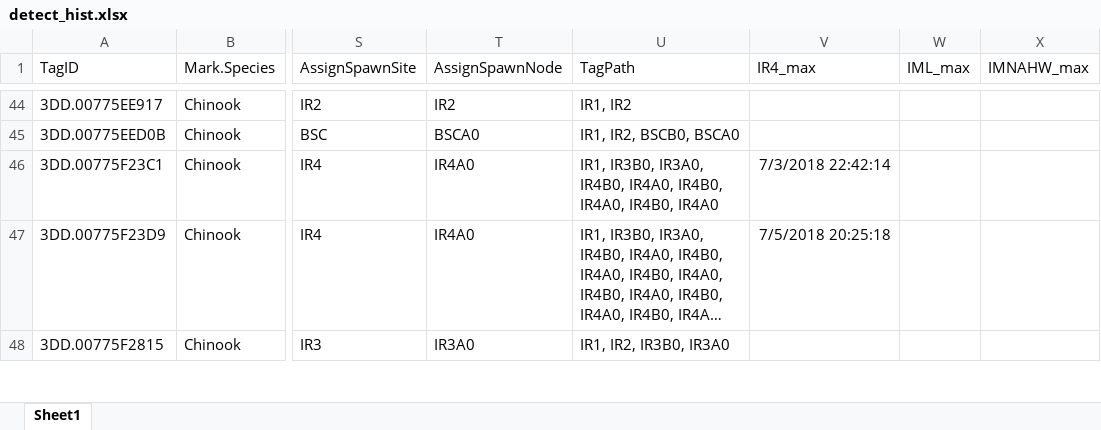
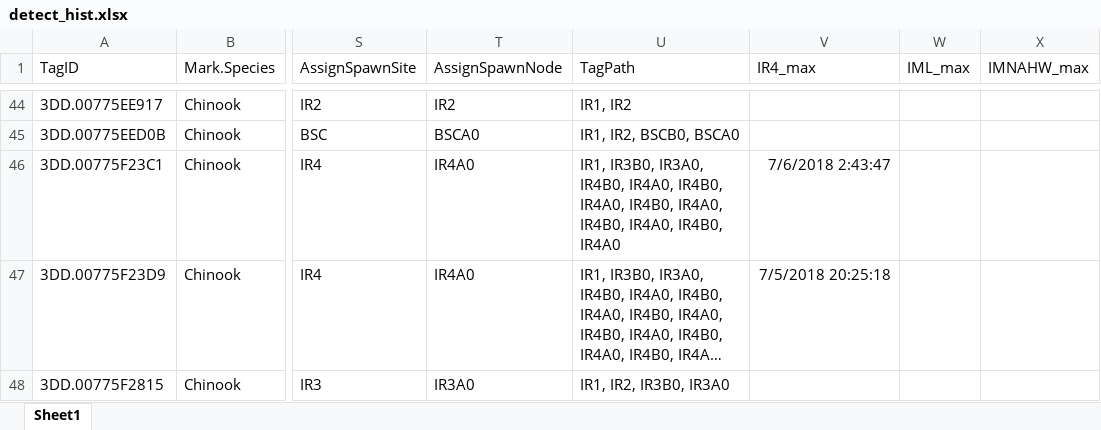
Before and after one commit to ryankinzer/Imnaha_PITtracking, an Excel workbook: data/detect_hist.xlsx, sheet Sheet1, drawn as a sheet; only a part is shown, gaps mark what is left out; long unchanged cells end in …; values as stored, in another font and other column widths than the file's, no borders; the diff covers the shown part only; the diff names each change by its address in the sheet, - before the commit and + after, or states it on an @@ line.

```diff
--- a/data/detect_hist.xlsx (sheet Sheet1)
+++ b/data/detect_hist.xlsx (sheet Sheet1)
-U46 (TagPath): …IR4A0, IR4B0, IR4A0
+U46 (TagPath): …IR4A0, IR4B0, IR4A0, IR4B0, IR4A0, IR4B0, IR4A0
-V46 (IR4_max): 7/3/2018 22:42:14
+V46 (IR4_max): 7/6/2018 2:43:47
```
Also changed, not shown: 18 edited cells elsewhere in this sheet, 4 other files.
